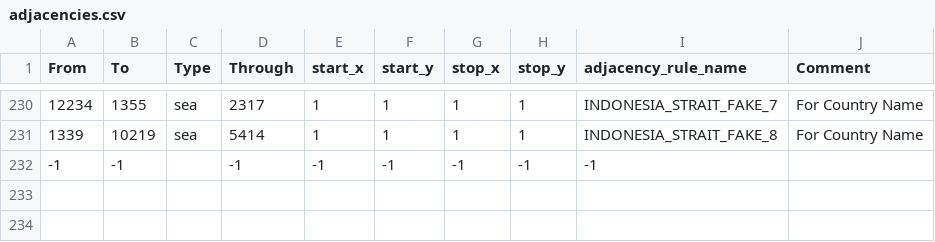
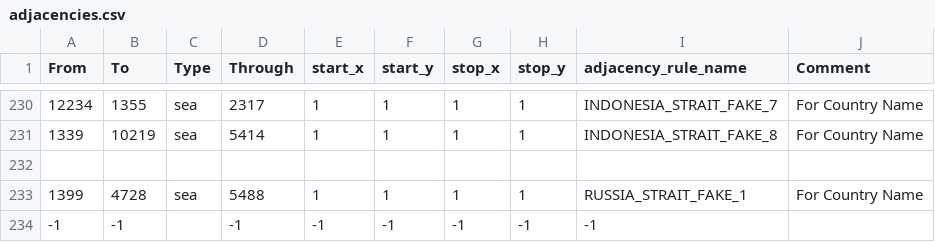
Before and after one commit to SilhouetteF91/Archive_MOD, a CSV file: map/adjacencies.csv, drawn as a sheet; only a part is shown, gaps mark what is left out; the diff names each change by its address in the sheet, - before the commit and + after, or states it on an @@ line.

```diff
--- a/map/adjacencies.csv
+++ b/map/adjacencies.csv
+row 232: (empty)
+row 233: 1399 | 4728 | sea | 5488 | 1 | 1 | 1 | 1 | RUSSIA_STRAIT_FAKE_1 | For Country Name
```
Also changed, not shown: 18 other files.
